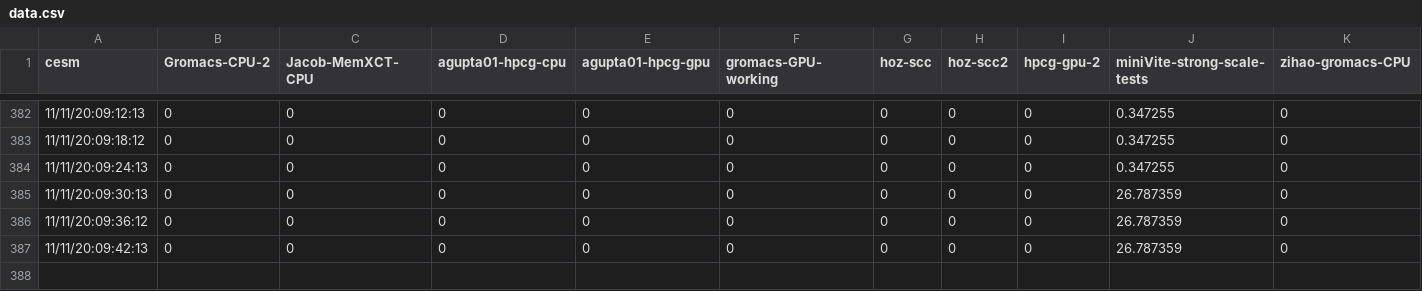
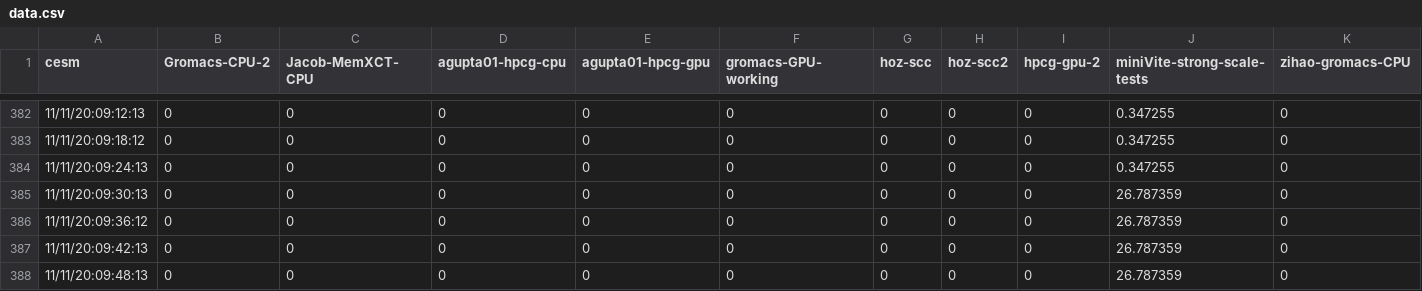
Before and after one commit to SCC20-SDSC/sdsc_monitor, a CSV file: data.csv, drawn as a sheet; only a part is shown, gaps mark what is left out; rows hold the shown columns only; the diff names each change by its address in the sheet, - before the commit and + after, or states it on an @@ line.

Commit message:
update graph

```diff
--- a/data.csv
+++ b/data.csv
+row 388: 11/11/20:09:48:13 | 0 | 0 | 0 | 0 | 0 | 0 | 0 | 0 | 26.787359 | 0
```
